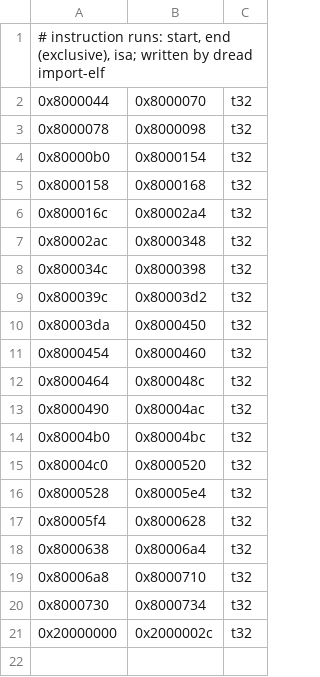
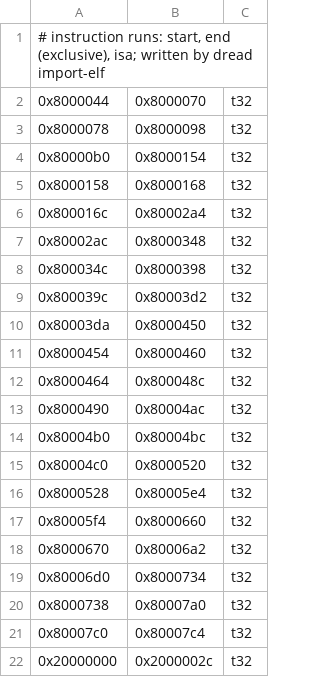
Before and after one commit to dwzg/dread, a TSV file: examples/gizmo/m3/config/code_ranges.tsv, drawn as a sheet.

```diff
--- a/examples/gizmo/m3/config/code_ranges.tsv
+++ b/examples/gizmo/m3/config/code_ranges.tsv
@@ -16,6 +16,7 @@
 0x8000528	0x80005e4	t32
-0x80005f4	0x8000628	t32
-0x8000638	0x80006a4	t32
-0x80006a8	0x8000710	t32
-0x8000730	0x8000734	t32
+0x80005f4	0x8000660	t32
+0x8000670	0x80006a2	t32
+0x80006d0	0x8000734	t32
+0x8000738	0x80007a0	t32
+0x80007c0	0x80007c4	t32
 0x20000000	0x2000002c	t32
```
Also changed, not shown: examples/gizmo/a32/config/code_ranges.tsv, examples/gizmo/a32/config/functions.tsv, 25 other files.
